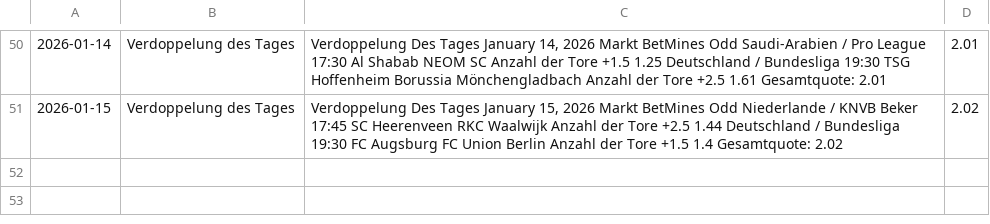
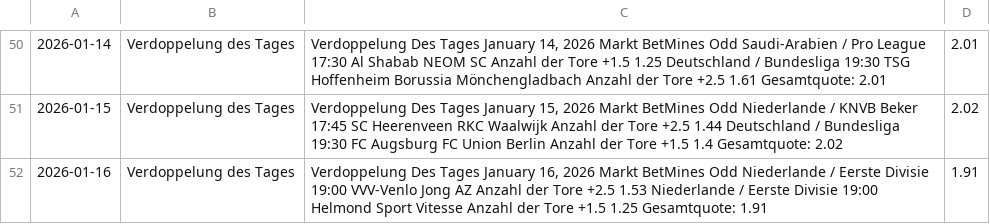
Before and after one commit to tim919646-lab/Scrap, a CSV file: betmines.csv, drawn as a sheet; only a part is shown, gaps mark what is left out; the diff names each change by its address in the sheet, - before the commit and + after, or states it on an @@ line.

Commit message:
BetMines Update: Fri Jan 16 07:29:27 UTC 2026

```diff
--- a/betmines.csv
+++ b/betmines.csv
+row 52: 2026-01-16 | Verdoppelung des Tages | Verdoppelung Des Tages January 16, 2026 Markt BetMines Odd Niederlande / Eerste Divisie 19:00 VVV-Venlo Jong AZ Anzahl der Tore +2.5 1.53 Niederlande / Eerste Divisie 19:00 Helmond Sport Vitesse Anzahl der Tore +1.5 1.25 Gesamtquote: 1.91 | 1.91
```
